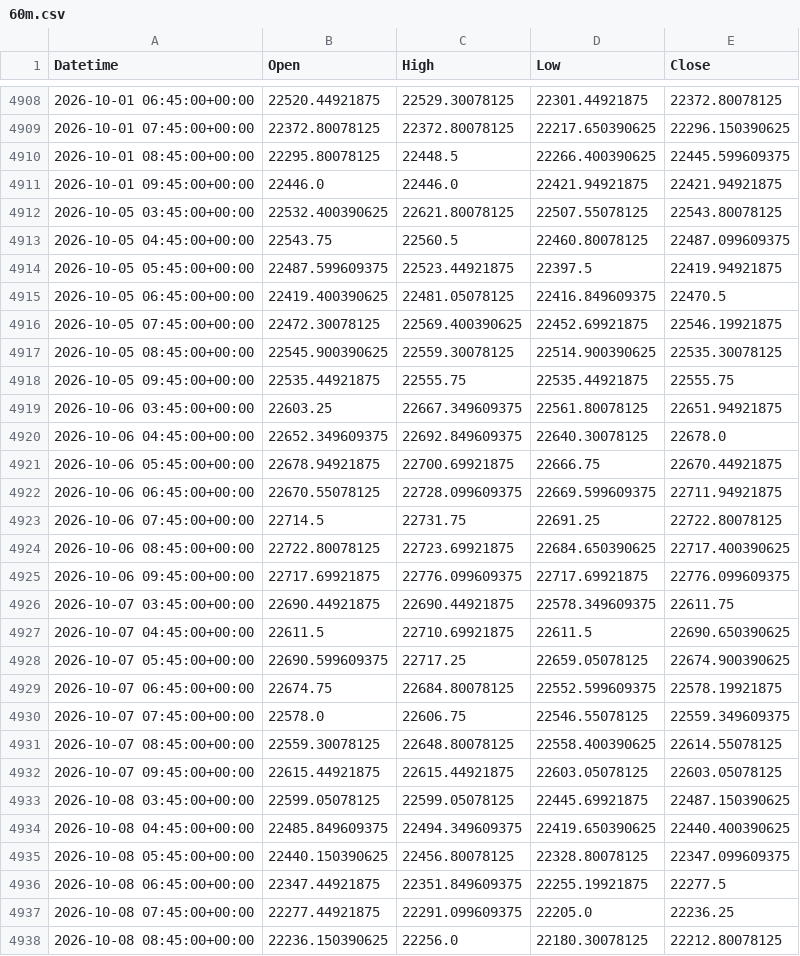
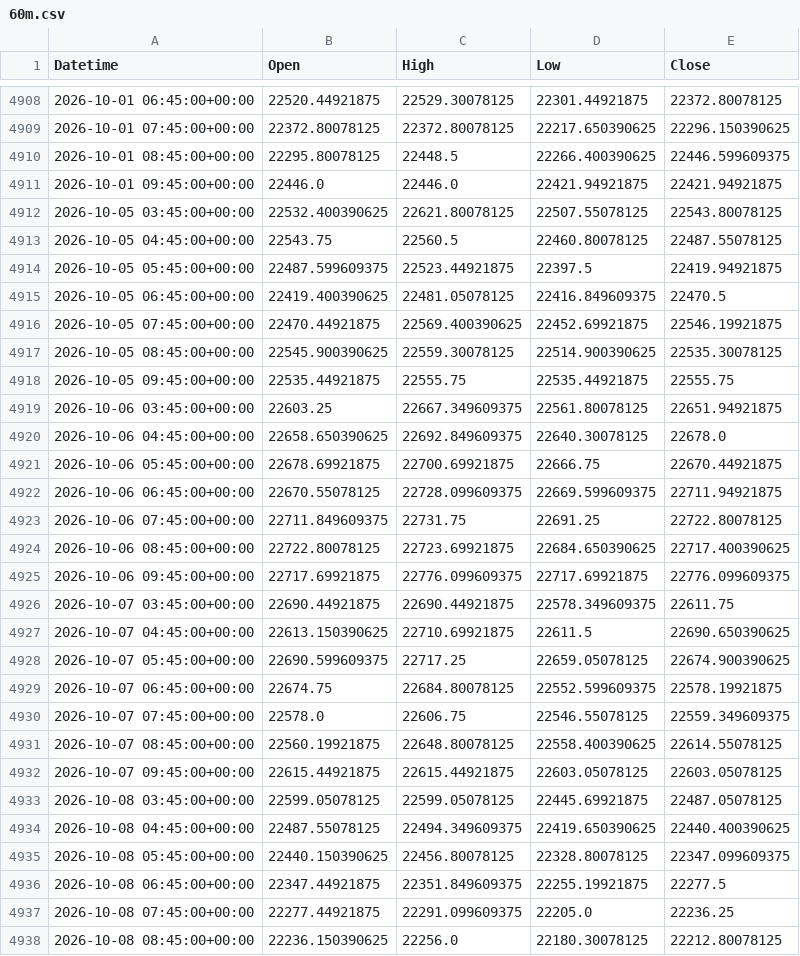
Before and after one commit to originaonxi/nse-value-lens, a CSV file: data/nifty/60m.csv, drawn as a sheet; only a part is shown, gaps mark what is left out; the diff covers the shown part only.

```diff
--- a/data/nifty/60m.csv
+++ b/data/nifty/60m.csv
@@ -4909,9 +4909,9 @@ Datetime,Open,High,Low,Close
 2026-10-01 07:45:00+00:00,22372.80078125,22372.80078125,22217.650390625,22296.150390625
-2026-10-01 08:45:00+00:00,22295.80078125,22448.5,22266.400390625,22445.599609375
+2026-10-01 08:45:00+00:00,22295.80078125,22448.5,22266.400390625,22446.599609375
 2026-10-01 09:45:00+00:00,22446.0,22446.0,22421.94921875,22421.94921875
 2026-10-05 03:45:00+00:00,22532.400390625,22621.80078125,22507.55078125,22543.80078125
-2026-10-05 04:45:00+00:00,22543.75,22560.5,22460.80078125,22487.099609375
+2026-10-05 04:45:00+00:00,22543.75,22560.5,22460.80078125,22487.55078125
 2026-10-05 05:45:00+00:00,22487.599609375,22523.44921875,22397.5,22419.94921875
 2026-10-05 06:45:00+00:00,22419.400390625,22481.05078125,22416.849609375,22470.5
-2026-10-05 07:45:00+00:00,22472.30078125,22569.400390625,22452.69921875,22546.19921875
+2026-10-05 07:45:00+00:00,22470.44921875,22569.400390625,22452.69921875,22546.19921875
 2026-10-05 08:45:00+00:00,22545.900390625,22559.30078125,22514.900390625,22535.30078125
@@ -4919,6 +4919,6 @@ Datetime,Open,High,Low,Close
 2026-10-06 03:45:00+00:00,22603.25,22667.349609375,22561.80078125,22651.94921875
-2026-10-06 04:45:00+00:00,22652.349609375,22692.849609375,22640.30078125,22678.0
-2026-10-06 05:45:00+00:00,22678.94921875,22700.69921875,22666.75,22670.44921875
+2026-10-06 04:45:00+00:00,22658.650390625,22692.849609375,22640.30078125,22678.0
+2026-10-06 05:45:00+00:00,22678.69921875,22700.69921875,22666.75,22670.44921875
 2026-10-06 06:45:00+00:00,22670.55078125,22728.099609375,22669.599609375,22711.94921875
-2026-10-06 07:45:00+00:00,22714.5,22731.75,22691.25,22722.80078125
+2026-10-06 07:45:00+00:00,22711.849609375,22731.75,22691.25,22722.80078125
 2026-10-06 08:45:00+00:00,22722.80078125,22723.69921875,22684.650390625,22717.400390625
@@ -4926,3 +4926,3 @@ Datetime,Open,High,Low,Close
 2026-10-07 03:45:00+00:00,22690.44921875,22690.44921875,22578.349609375,22611.75
-2026-10-07 04:45:00+00:00,22611.5,22710.69921875,22611.5,22690.650390625
+2026-10-07 04:45:00+00:00,22613.150390625,22710.69921875,22611.5,22690.650390625
 2026-10-07 05:45:00+00:00,22690.599609375,22717.25,22659.05078125,22674.900390625
@@ -4930,6 +4930,6 @@ Datetime,Open,High,Low,Close
 2026-10-07 07:45:00+00:00,22578.0,22606.75,22546.55078125,22559.349609375
-2026-10-07 08:45:00+00:00,22559.30078125,22648.80078125,22558.400390625,22614.55078125
+2026-10-07 08:45:00+00:00,22560.19921875,22648.80078125,22558.400390625,22614.55078125
 2026-10-07 09:45:00+00:00,22615.44921875,22615.44921875,22603.05078125,22603.05078125
-2026-10-08 03:45:00+00:00,22599.05078125,22599.05078125,22445.69921875,22487.150390625
-2026-10-08 04:45:00+00:00,22485.849609375,22494.349609375,22419.650390625,22440.400390625
+2026-10-08 03:45:00+00:00,22599.05078125,22599.05078125,22445.69921875,22487.05078125
+2026-10-08 04:45:00+00:00,22487.55078125,22494.349609375,22419.650390625,22440.400390625
 2026-10-08 05:45:00+00:00,22440.150390625,22456.80078125,22328.80078125,22347.099609375
```
Also changed, not shown: 105 edited cells elsewhere in this file, data/nifty/15m.csv, data/nifty/1d.csv, 6 other files.
